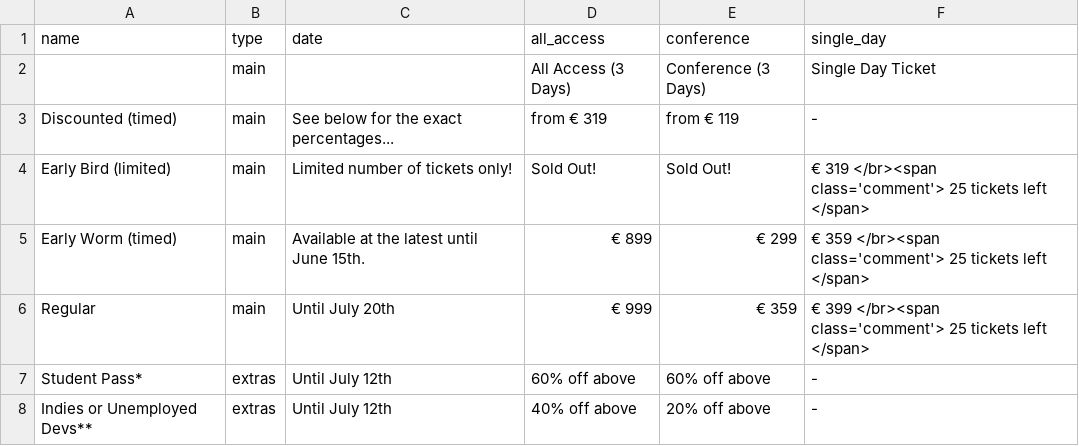
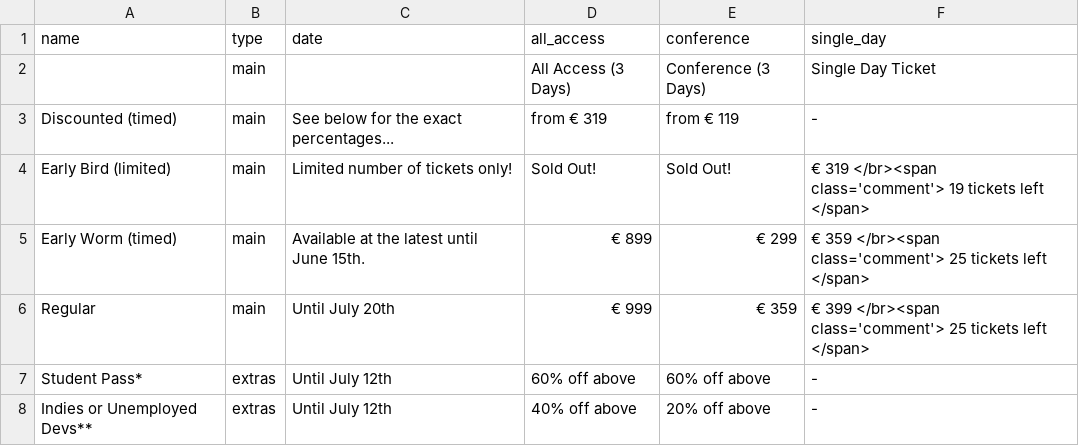
Before and after one commit to speedingdeer/nucl.ai, a CSV file: _data/tickets_price.csv, drawn as a sheet.

Commit message:
Update day tickets too.

```diff
--- a/_data/tickets_price.csv
+++ b/_data/tickets_price.csv
@@ -3,3 +3,3 @@ name,type,date,all_access,conference,single_day
 Discounted (timed),main,See below for the exact percentages...,from € 319,from € 119, -
-Early Bird (limited),main,Limited number of tickets only!,Sold Out!,Sold Out!, € 319  </br><span class='comment'> 25 tickets left </span>
+Early Bird (limited),main,Limited number of tickets only!,Sold Out!,Sold Out!, € 319  </br><span class='comment'> 19 tickets left </span>
 Early Worm (timed),main,Available at the latest until June 15th.,€ 899,€ 299,€ 359  </br><span class='comment'> 25 tickets left </span>
```
